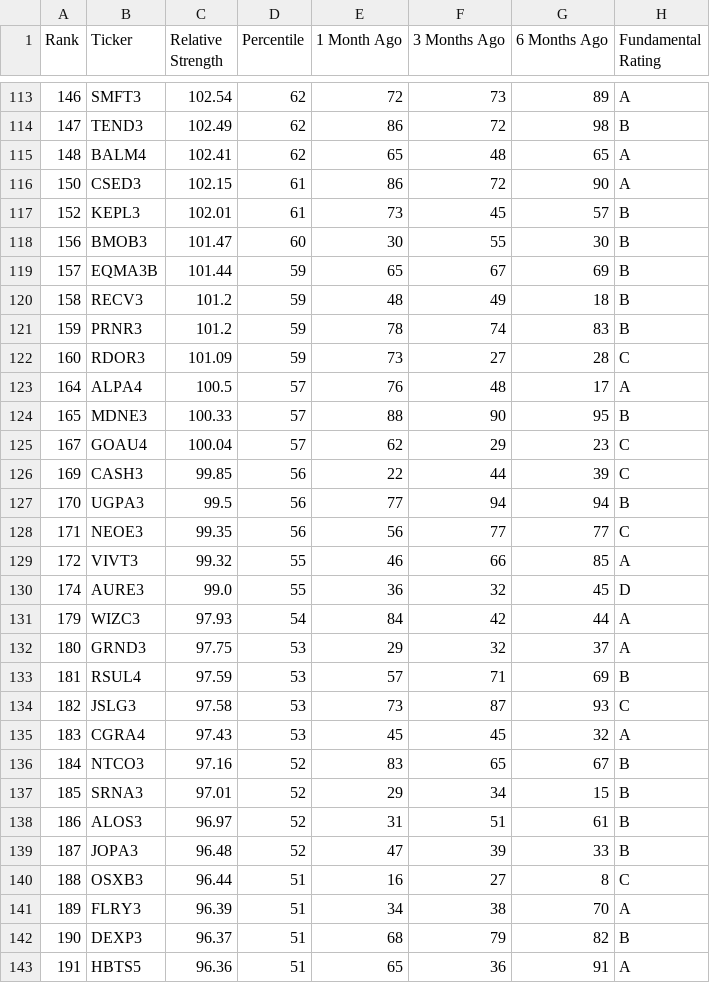
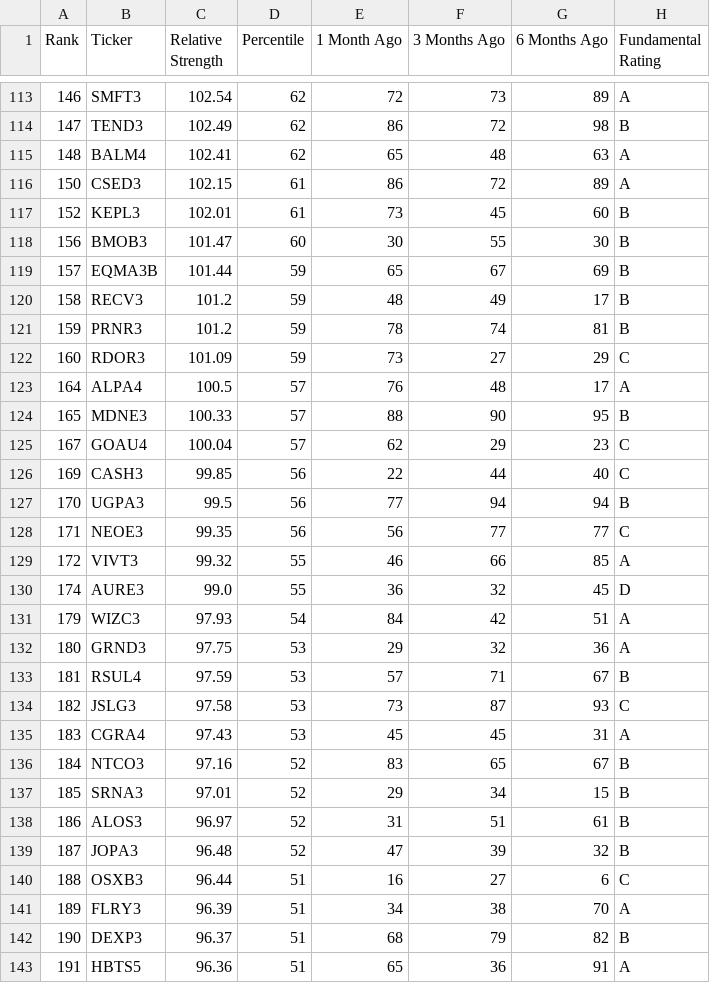
Before and after one commit to lobiancovitor/relative-strength, a CSV file: output/rs_stocks.csv, drawn as a sheet; only a part is shown, gaps mark what is left out; the diff covers the shown part only.

```diff
--- a/output/rs_stocks.csv
+++ b/output/rs_stocks.csv
@@ -114,10 +114,10 @@ Rank,Ticker,Relative Strength,Percentile,1 Month Ago,3 Months Ago,6 Months Ago,F
 147,TEND3,102.49,62,86,72,98,B
-148,BALM4,102.41,62,65,48,65,A
-150,CSED3,102.15,61,86,72,90,A
-152,KEPL3,102.01,61,73,45,57,B
+148,BALM4,102.41,62,65,48,63,A
+150,CSED3,102.15,61,86,72,89,A
+152,KEPL3,102.01,61,73,45,60,B
 156,BMOB3,101.47,60,30,55,30,B
 157,EQMA3B,101.44,59,65,67,69,B
-158,RECV3,101.2,59,48,49,18,B
-159,PRNR3,101.2,59,78,74,83,B
-160,RDOR3,101.09,59,73,27,28,C
+158,RECV3,101.2,59,48,49,17,B
+159,PRNR3,101.2,59,78,74,81,B
+160,RDOR3,101.09,59,73,27,29,C
 164,ALPA4,100.5,57,76,48,17,A
@@ -125,3 +125,3 @@ Rank,Ticker,Relative Strength,Percentile,1 Month Ago,3 Months Ago,6 Months Ago,F
 167,GOAU4,100.04,57,62,29,23,C
-169,CASH3,99.85,56,22,44,39,C
+169,CASH3,99.85,56,22,44,40,C
 170,UGPA3,99.5,56,77,94,94,B
@@ -130,7 +130,7 @@ Rank,Ticker,Relative Strength,Percentile,1 Month Ago,3 Months Ago,6 Months Ago,F
 174,AURE3,99.0,55,36,32,45,D
-179,WIZC3,97.93,54,84,42,44,A
-180,GRND3,97.75,53,29,32,37,A
-181,RSUL4,97.59,53,57,71,69,B
+179,WIZC3,97.93,54,84,42,51,A
+180,GRND3,97.75,53,29,32,36,A
+181,RSUL4,97.59,53,57,71,67,B
 182,JSLG3,97.58,53,73,87,93,C
-183,CGRA4,97.43,53,45,45,32,A
+183,CGRA4,97.43,53,45,45,31,A
 184,NTCO3,97.16,52,83,65,67,B
@@ -138,4 +138,4 @@ Rank,Ticker,Relative Strength,Percentile,1 Month Ago,3 Months Ago,6 Months Ago,F
 186,ALOS3,96.97,52,31,51,61,B
-187,JOPA3,96.48,52,47,39,33,B
-188,OSXB3,96.44,51,16,27,8,C
+187,JOPA3,96.48,52,47,39,32,B
+188,OSXB3,96.44,51,16,27,6,C
 189,FLRY3,96.39,51,34,38,70,A
```
Also changed, not shown: 150 edited cells elsewhere in this file.
